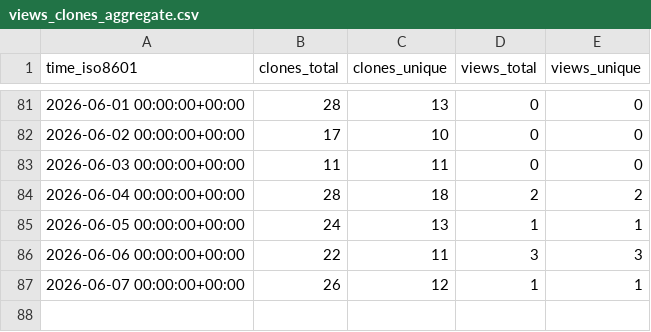
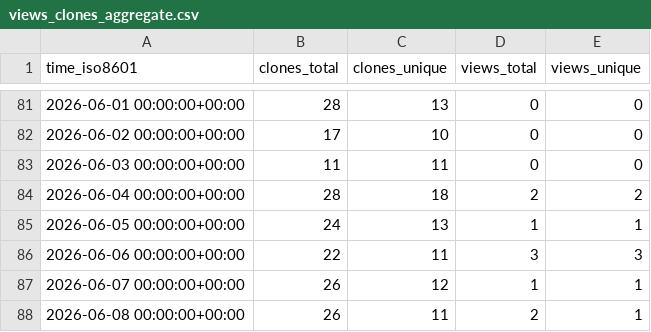
Before and after one commit to xiu14/st-first-message, a CSV file: xiu14/st-first-message/ghrs-data/views_clones_aggregate.csv, drawn as a sheet; only a part is shown, gaps mark what is left out; the diff names each change by its address in the sheet, - before the commit and + after, or states it on an @@ line.

```diff
--- a/xiu14/st-first-message/ghrs-data/views_clones_aggregate.csv
+++ b/xiu14/st-first-message/ghrs-data/views_clones_aggregate.csv
+row 88: 2026-06-08 00:00:00+00:00 | 26 | 11 | 2 | 1
```
Also changed, not shown: 1 other file.
